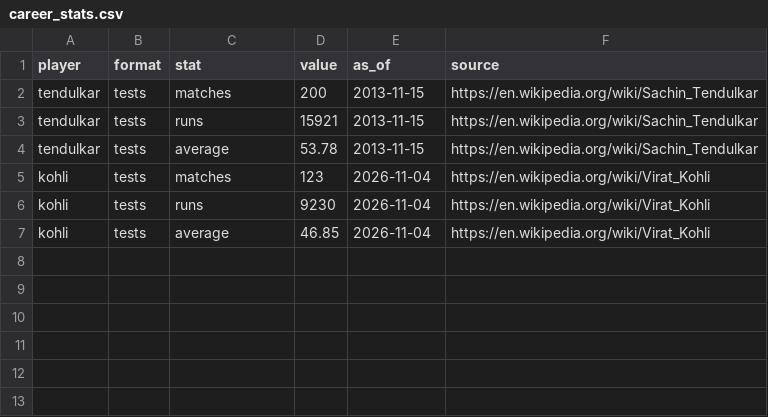
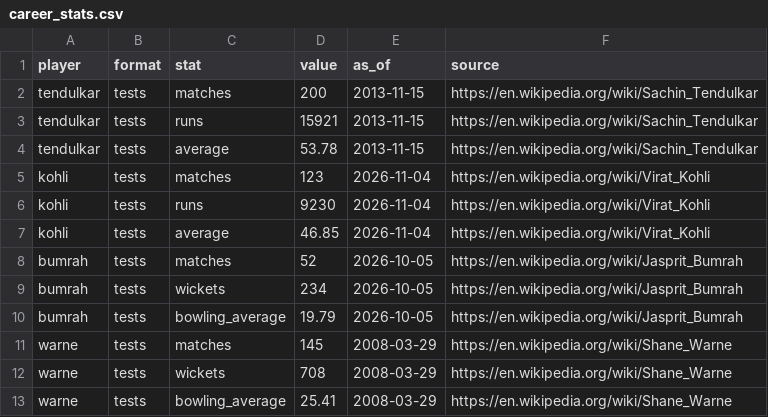
Before and after one commit to MaggiMonster/cross-era-fantasy-cricket, a CSV file: duel/data/career_stats.csv, drawn as a sheet.

Commit message:
Add bowling and population counts and bowlers' career stats

```diff
--- a/duel/data/career_stats.csv
+++ b/duel/data/career_stats.csv
@@ -7 +7,7 @@ kohli,tests,runs,9230,2026-11-04,https://en.wikipedia.org/wiki/Virat_Kohli
 kohli,tests,average,46.85,2026-11-04,https://en.wikipedia.org/wiki/Virat_Kohli
+bumrah,tests,matches,52,2026-10-05,https://en.wikipedia.org/wiki/Jasprit_Bumrah
+bumrah,tests,wickets,234,2026-10-05,https://en.wikipedia.org/wiki/Jasprit_Bumrah
+bumrah,tests,bowling_average,19.79,2026-10-05,https://en.wikipedia.org/wiki/Jasprit_Bumrah
+warne,tests,matches,145,2008-03-29,https://en.wikipedia.org/wiki/Shane_Warne
+warne,tests,wickets,708,2008-03-29,https://en.wikipedia.org/wiki/Shane_Warne
+warne,tests,bowling_average,25.41,2008-03-29,https://en.wikipedia.org/wiki/Shane_Warne
```
Also changed, not shown: 3 other files.
